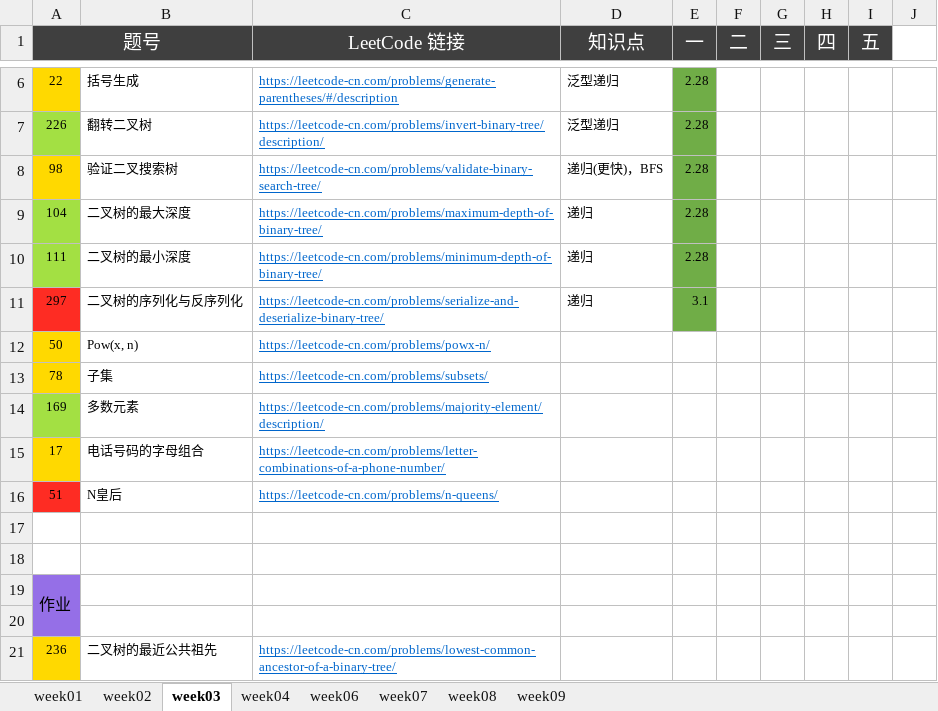
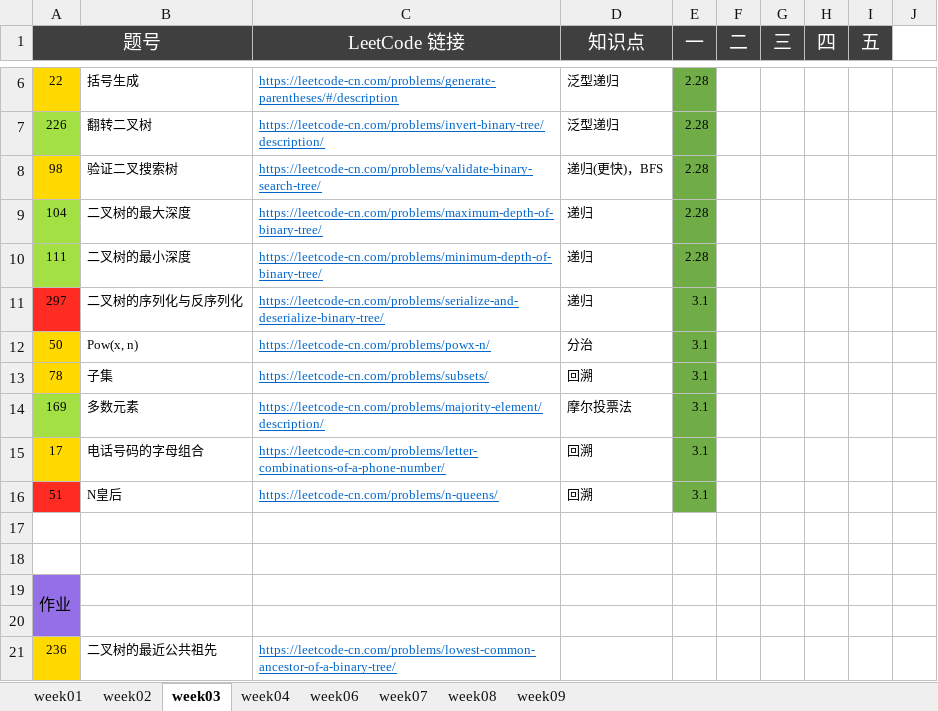
Before and after one commit to Quan-heng/LeetCodeTraining, an Excel workbook: 算法24期-五毒神掌练习.xlsx, sheet week03, drawn as a sheet; only a part is shown, gaps mark what is left out; values as stored, in another font and other column widths than the file's, no borders; the diff names each change by its address in the sheet, - before the commit and + after, or states it on an @@ line.

```diff
--- a/算法24期-五毒神掌练习.xlsx (sheet week03)
+++ b/算法24期-五毒神掌练习.xlsx (sheet week03)
-D12 (知识点): (empty)
+D12 (知识点): 分治
-E12:E16 (一): (empty)
+E12:E16 (一): 3.1
-E12:E16 fill: none
+E12:E16 fill: #70AD47
-D13 (知识点): (empty)
+D13 (知识点): 回溯
-D14 (知识点): (empty)
+D14 (知识点): 摩尔投票法
-D15:D16 (知识点): (empty)
+D15:D16 (知识点): 回溯
```
Also changed, not shown: 3 other files.
